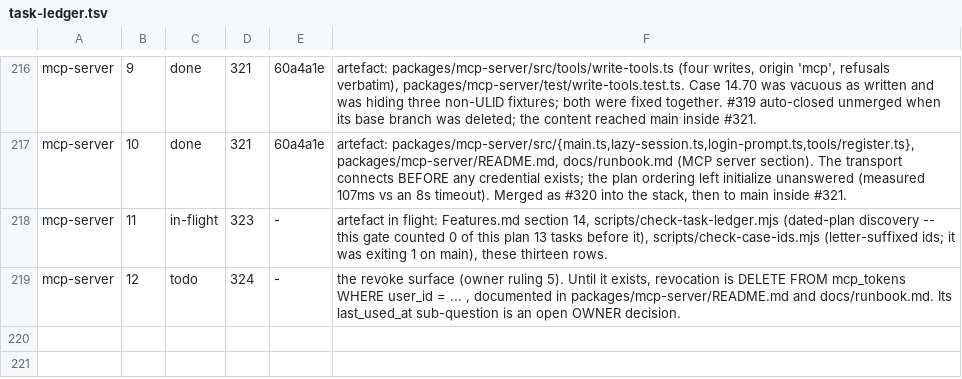
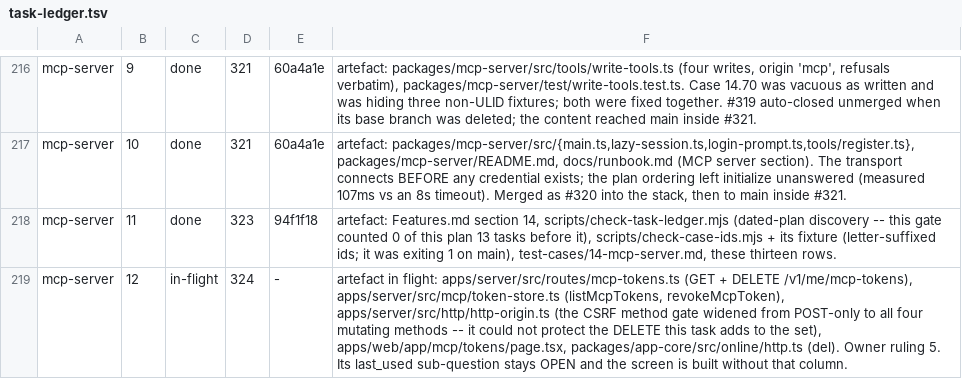
Before and after one commit to bkirosangma/gisik-nokma, a TSV file: docs/lanes/task-ledger.tsv, drawn as a sheet; only a part is shown, gaps mark what is left out.

Commit message:
MCP Task 12: the revoke surface — reopened after #324 was auto-closed by #323's merge (#329)
(CI waived, owner 15:20)

```diff
--- a/docs/lanes/task-ledger.tsv
+++ b/docs/lanes/task-ledger.tsv
@@ -217,3 +217,3 @@ mcp-server	9	done	321	60a4a1e	artefact: packages/mcp-server/src/tools/write-tool
 mcp-server	10	done	321	60a4a1e	artefact: packages/mcp-server/src/{main.ts,lazy-session.ts,login-prompt.ts,tools/register.ts}, packages/mcp-server/README.md, docs/runbook.md (MCP server section). The transport connects BEFORE any credential exists; the plan ordering left initialize unanswered (measured 107ms vs an 8s timeout). Merged as #320 into the stack, then to main inside #321.
-mcp-server	11	in-flight	323	-	artefact in flight: Features.md section 14, scripts/check-task-ledger.mjs (dated-plan discovery -- this gate counted 0 of this plan 13 tasks before it), scripts/check-case-ids.mjs (letter-suffixed ids; it was exiting 1 on main), these thirteen rows.
-mcp-server	12	todo	324	-	the revoke surface (owner ruling 5). Until it exists, revocation is DELETE FROM mcp_tokens WHERE user_id = ... , documented in packages/mcp-server/README.md and docs/runbook.md. Its last_used_at sub-question is an open OWNER decision.
+mcp-server	11	done	323	94f1f18	artefact: Features.md section 14, scripts/check-task-ledger.mjs (dated-plan discovery -- this gate counted 0 of this plan 13 tasks before it), scripts/check-case-ids.mjs + its fixture (letter-suffixed ids; it was exiting 1 on main), test-cases/14-mcp-server.md, these thirteen rows.
+mcp-server	12	in-flight	324	-	artefact in flight: apps/server/src/routes/mcp-tokens.ts (GET + DELETE /v1/me/mcp-tokens), apps/server/src/mcp/token-store.ts (listMcpTokens, revokeMcpToken), apps/server/src/http/http-origin.ts (the CSRF method gate widened from POST-only to all four mutating methods -- it could not protect the DELETE this task adds to the set), apps/web/app/mcp/tokens/page.tsx, packages/app-core/src/online/http.ts (del). Owner ruling 5. Its last_used sub-question stays OPEN and the screen is built without that column.
```
Also changed, not shown: 20 other files.
